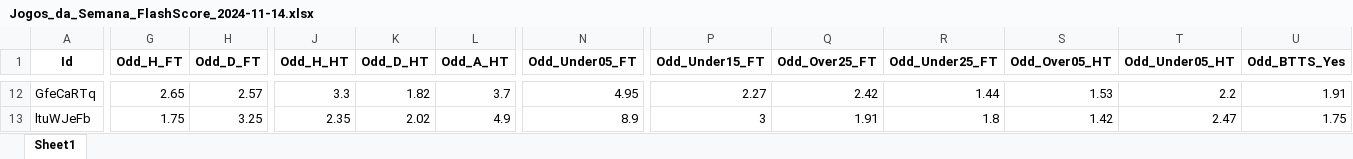
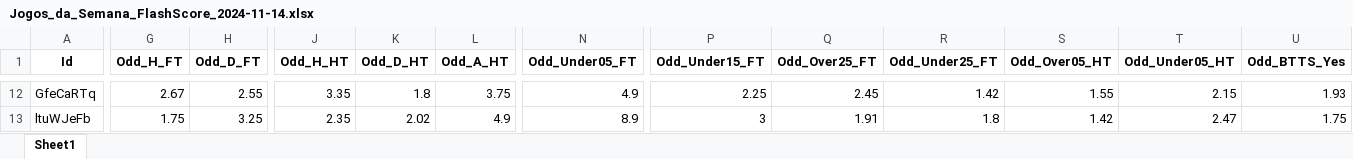
Before and after one commit to mtprado88/jogos_full, an Excel workbook: Jogos_da_Semana_FlashScore_2024-11-14.xlsx, sheet Sheet1, drawn as a sheet; only a part is shown, gaps mark what is left out; values as stored, in another font and other column widths than the file's, no borders; the diff covers the shown part only; the diff names each change by its address in the sheet, - before the commit and + after, or states it on an @@ line.

```diff
--- a/Jogos_da_Semana_FlashScore_2024-11-14.xlsx (sheet Sheet1)
+++ b/Jogos_da_Semana_FlashScore_2024-11-14.xlsx (sheet Sheet1)
-G12 (Odd_H_FT): 2.65
+G12 (Odd_H_FT): 2.67
-H12 (Odd_D_FT): 2.57
+H12 (Odd_D_FT): 2.55
-J12 (Odd_H_HT): 3.3
+J12 (Odd_H_HT): 3.35
-K12 (Odd_D_HT): 1.82
+K12 (Odd_D_HT): 1.8
-L12 (Odd_A_HT): 3.7
+L12 (Odd_A_HT): 3.75
-N12 (Odd_Under05_FT): 4.95
+N12 (Odd_Under05_FT): 4.9
-P12 (Odd_Under15_FT): 2.27
+P12 (Odd_Under15_FT): 2.25
-Q12 (Odd_Over25_FT): 2.42
+Q12 (Odd_Over25_FT): 2.45
-R12 (Odd_Under25_FT): 1.44
+R12 (Odd_Under25_FT): 1.42
-S12 (Odd_Over05_HT): 1.53
+S12 (Odd_Over05_HT): 1.55
-T12 (Odd_Under05_HT): 2.2
+T12 (Odd_Under05_HT): 2.15
-U12 (Odd_BTTS_Yes): 1.91
+U12 (Odd_BTTS_Yes): 1.93
```
Also changed, not shown: 100 edited cells elsewhere in this sheet.
